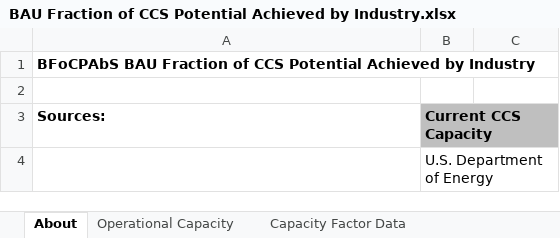
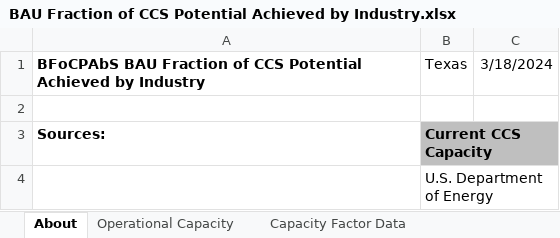
Before and after one commit to EnergyInnovation/eps-texas, an Excel workbook: InputData/ccs/BFoCPAbI/BAU Fraction of CCS Potential Achieved by Industry.xlsx, sheet About, drawn as a sheet; only a part is shown; values as stored, in another font and other column widths than the file's, no borders; the diff names each change by its address in the sheet, - before the commit and + after, or states it on an @@ line.

```diff
--- a/InputData/ccs/BFoCPAbI/BAU Fraction of CCS Potential Achieved by Industry.xlsx (sheet About)
+++ b/InputData/ccs/BFoCPAbI/BAU Fraction of CCS Potential Achieved by Industry.xlsx (sheet About)
-B1: (empty)
+B1: Texas
-C1: (empty)
+C1: 3/18/2024
```
Also changed, not shown: sheet BAU Emissions, sheet BFoCPAbI-processEmis, sheet BFoCPAbI-energyEmis, sheet Current and Planned Capacity, charts or pictures, InputData/ctrl-settings/RACP/RPS Alternative Compliance Payment.xlsx, InputData/elec/CSC/Capacity Supply Curve.xlsx, 45 other files.
